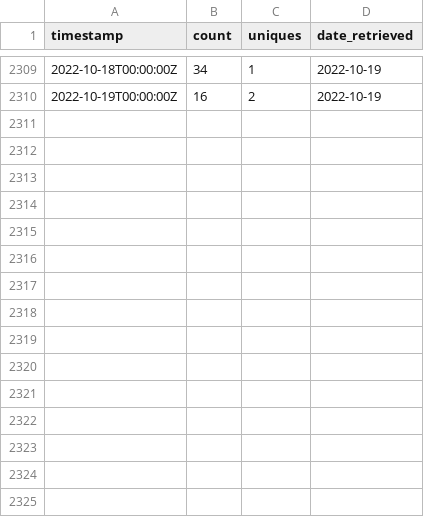
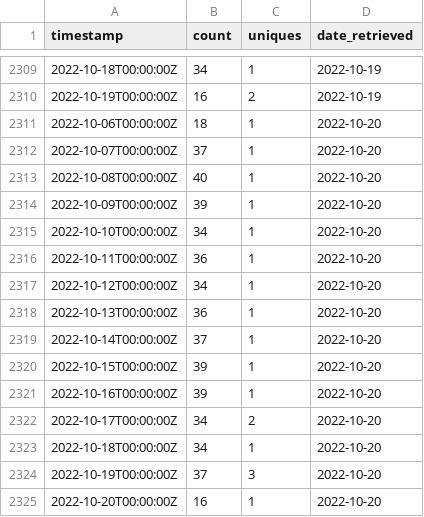
Before and after one commit to emitanaka/actions, a CSV file: data/clones.csv, drawn as a sheet; only a part is shown, gaps mark what is left out; the diff names each change by its address in the sheet, - before the commit and + after, or states it on an @@ line.

```diff
--- a/data/clones.csv
+++ b/data/clones.csv
+row 2311: 2022-10-06T00:00:00Z | 18 | 1 | 2022-10-20
+row 2312: 2022-10-07T00:00:00Z | 37 | 1 | 2022-10-20
+row 2313: 2022-10-08T00:00:00Z | 40 | 1 | 2022-10-20
+row 2314: 2022-10-09T00:00:00Z | 39 | 1 | 2022-10-20
+row 2315: 2022-10-10T00:00:00Z | 34 | 1 | 2022-10-20
+row 2316: 2022-10-11T00:00:00Z | 36 | 1 | 2022-10-20
+row 2317: 2022-10-12T00:00:00Z | 34 | 1 | 2022-10-20
+row 2318: 2022-10-13T00:00:00Z | 36 | 1 | 2022-10-20
+row 2319: 2022-10-14T00:00:00Z | 37 | 1 | 2022-10-20
+row 2320: 2022-10-15T00:00:00Z | 39 | 1 | 2022-10-20
+row 2321: 2022-10-16T00:00:00Z | 39 | 1 | 2022-10-20
+row 2322: 2022-10-17T00:00:00Z | 34 | 2 | 2022-10-20
+row 2323: 2022-10-18T00:00:00Z | 34 | 1 | 2022-10-20
+row 2324: 2022-10-19T00:00:00Z | 37 | 3 | 2022-10-20
+row 2325: 2022-10-20T00:00:00Z | 16 | 1 | 2022-10-20
```
Also changed, not shown: data/paths.csv, data/referrers.csv, 3 other files.
